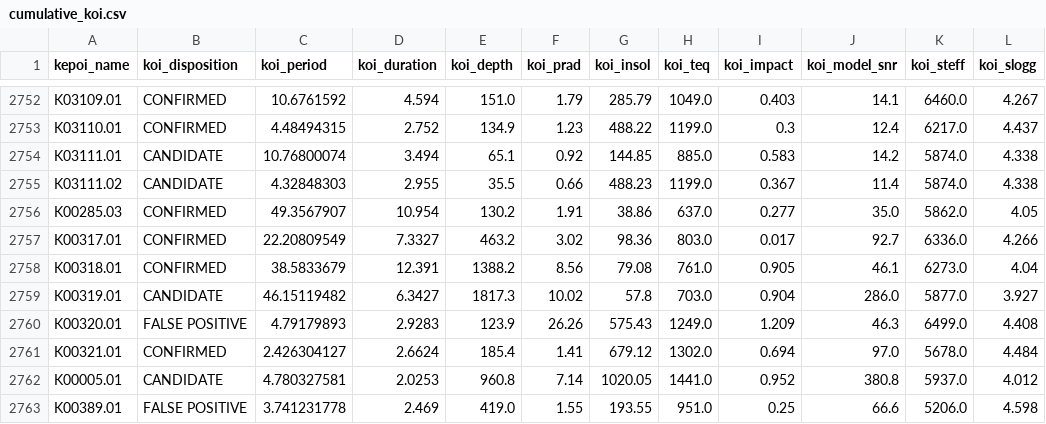
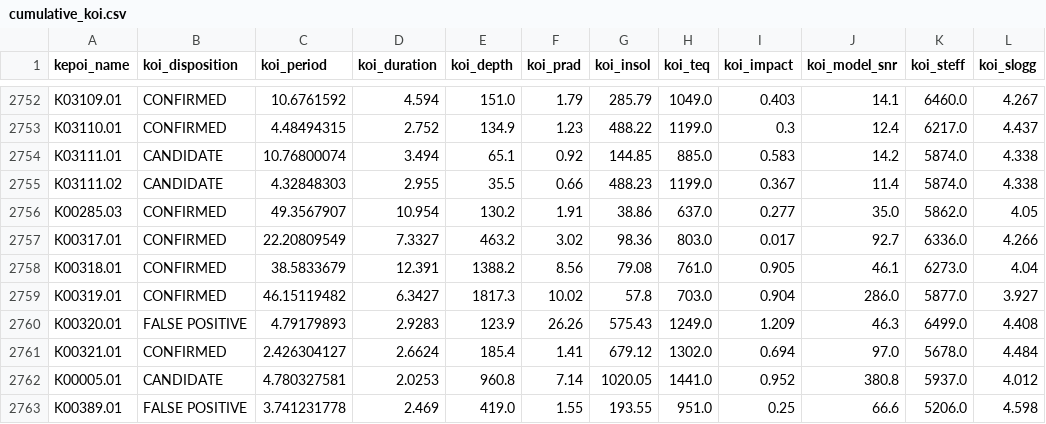
Before and after one commit to Lucas-S-Lima/ml_exoplanets_koi, a CSV file: data/cumulative_koi.csv, drawn as a sheet; only a part is shown, gaps mark what is left out; the diff names each change by its address in the sheet, - before the commit and + after, or states it on an @@ line.

```diff
--- a/data/cumulative_koi.csv
+++ b/data/cumulative_koi.csv
-B2759 (koi_disposition): CANDIDATE
+B2759 (koi_disposition): CONFIRMED
```
Also changed, not shown: 8 other files.
